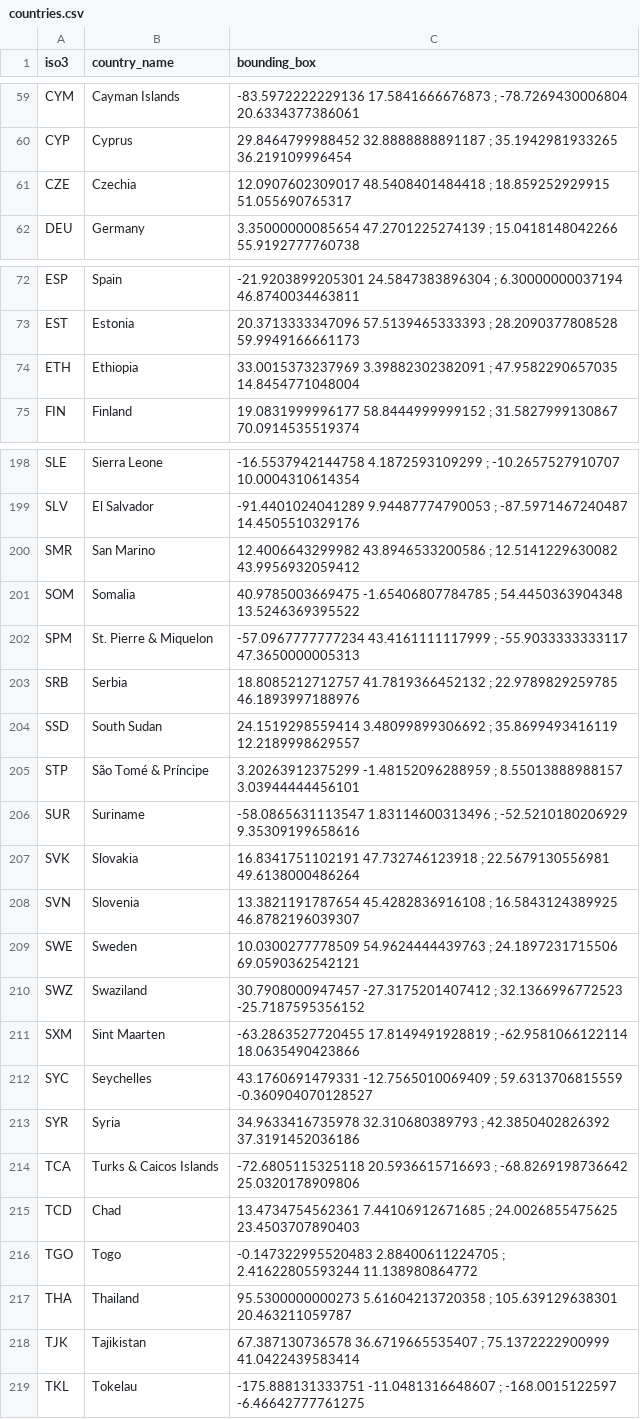
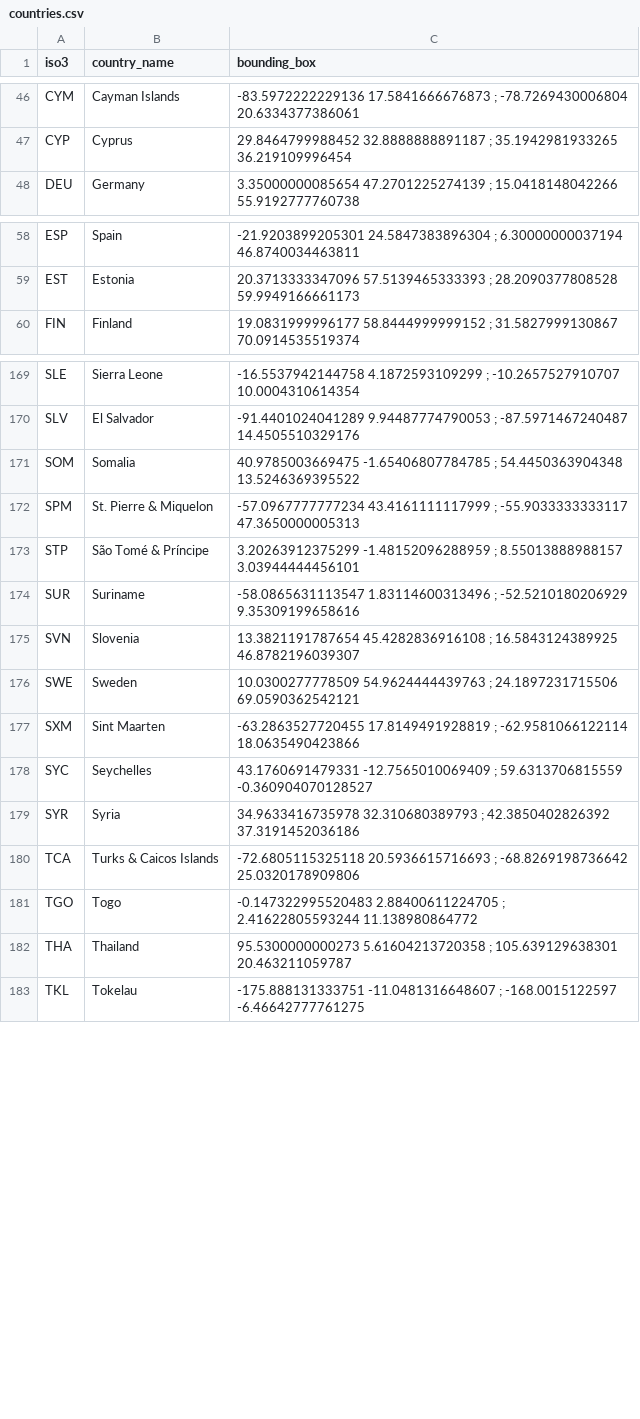
Before and after one commit to unepwcmc/ocean-plus-habitats, a CSV file: lib/data/countries.csv, drawn as a sheet; only a part is shown, gaps mark what is left out; the diff covers the shown part only; the diff names each change by its address in the sheet, - before the commit and + after, or states it on an @@ line.

```diff
--- a/lib/data/countries.csv
+++ b/lib/data/countries.csv
-row 61: CZE | Czechia | 12.0907602309017 48.5408401484418 ; 18.859252929915 51.055690765317
-row 74: ETH | Ethiopia | 33.0015373237969 3.39882302382091 ; 47.9582290657035 14.8454771048004
-row 200: SMR | San Marino | 12.4006643299982 43.8946533200586 ; 12.5141229630082 43.9956932059412
-row 203: SRB | Serbia | 18.8085212712757 41.7819366452132 ; 22.9789829259785 46.1893997188976
-row 204: SSD | South Sudan | 24.1519298559414 3.48099899306692 ; 35.8699493416119 12.2189998629557
-row 207: SVK | Slovakia | 16.8341751102191 47.732746123918 ; 22.5679130556981 49.6138000486264
-row 210: SWZ | Swaziland | 30.7908000947457 -27.3175201407412 ; 32.1366996772523 -25.7187595356152
-row 215: TCD | Chad | 13.4734754562361 7.44106912671685 ; 24.0026855475625 23.4503707890403
-row 218: TJK | Tajikistan | 67.387130736578 36.6719665535407 ; 75.1372222900999 41.0422439583414
```
Also changed, not shown: 33 removed rows elsewhere in this file, 5 other files.
